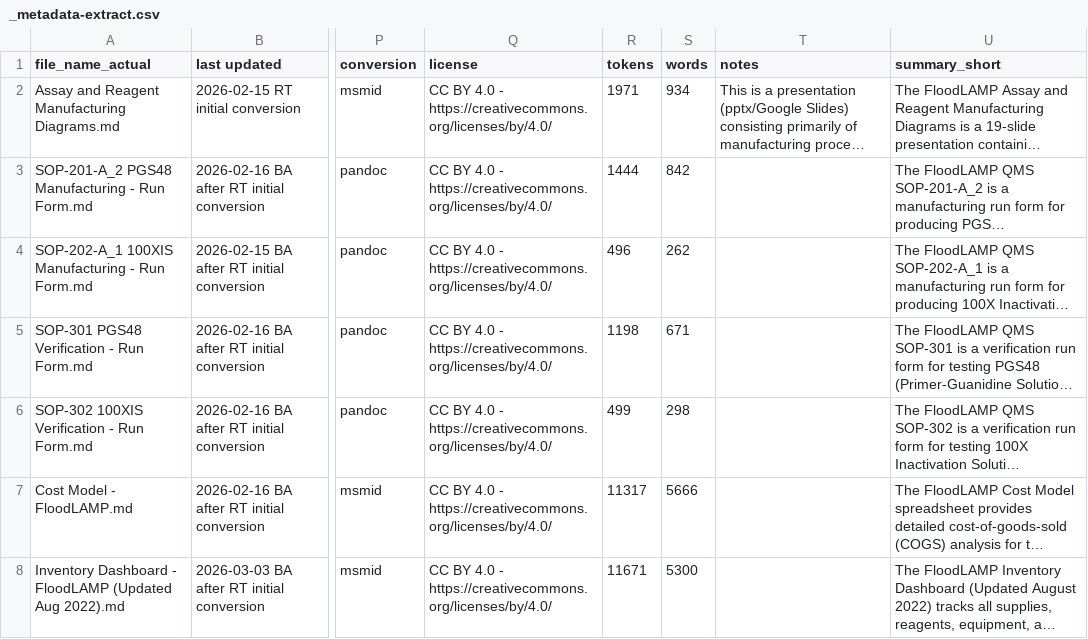
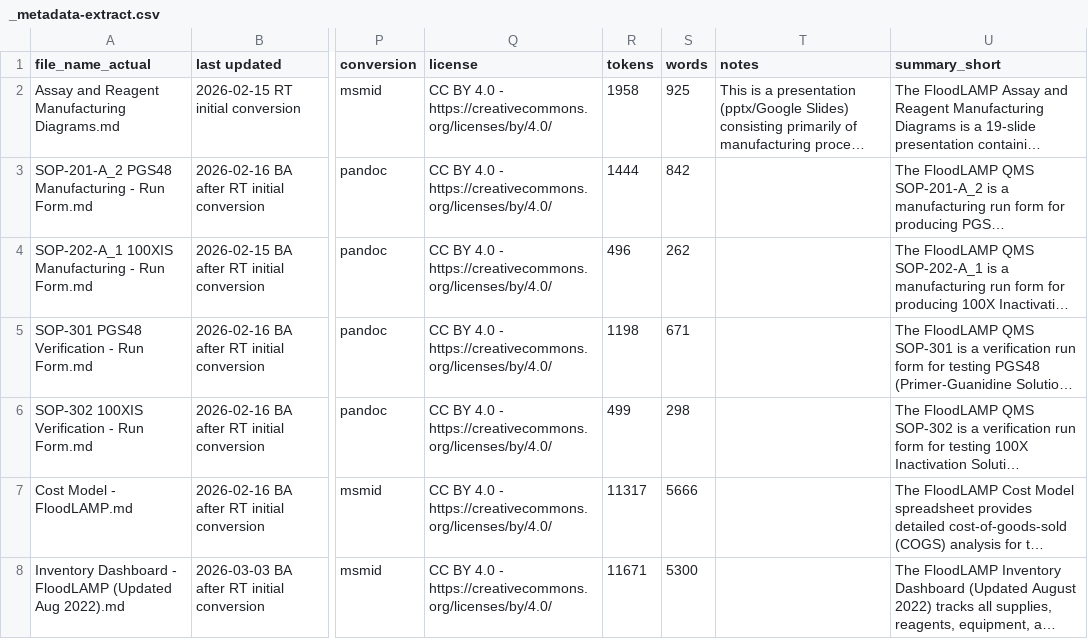
Before and after one commit to FocusOnFoundationsNonprofit/floodlamp-archive, a CSV file: _metadata-extract.csv, drawn as a sheet; only a part is shown, gaps mark what is left out; long unchanged cells end in …; the diff names each change by its address in the sheet, - before the commit and + after, or states it on an @@ line.

```diff
--- a/_metadata-extract.csv
+++ b/_metadata-extract.csv
-R2 (tokens): 1971
+R2 (tokens): 1958
-S2 (words): 934
+S2 (words): 925
```
Also changed, not shown: _file-counts.csv, 10 other files.
